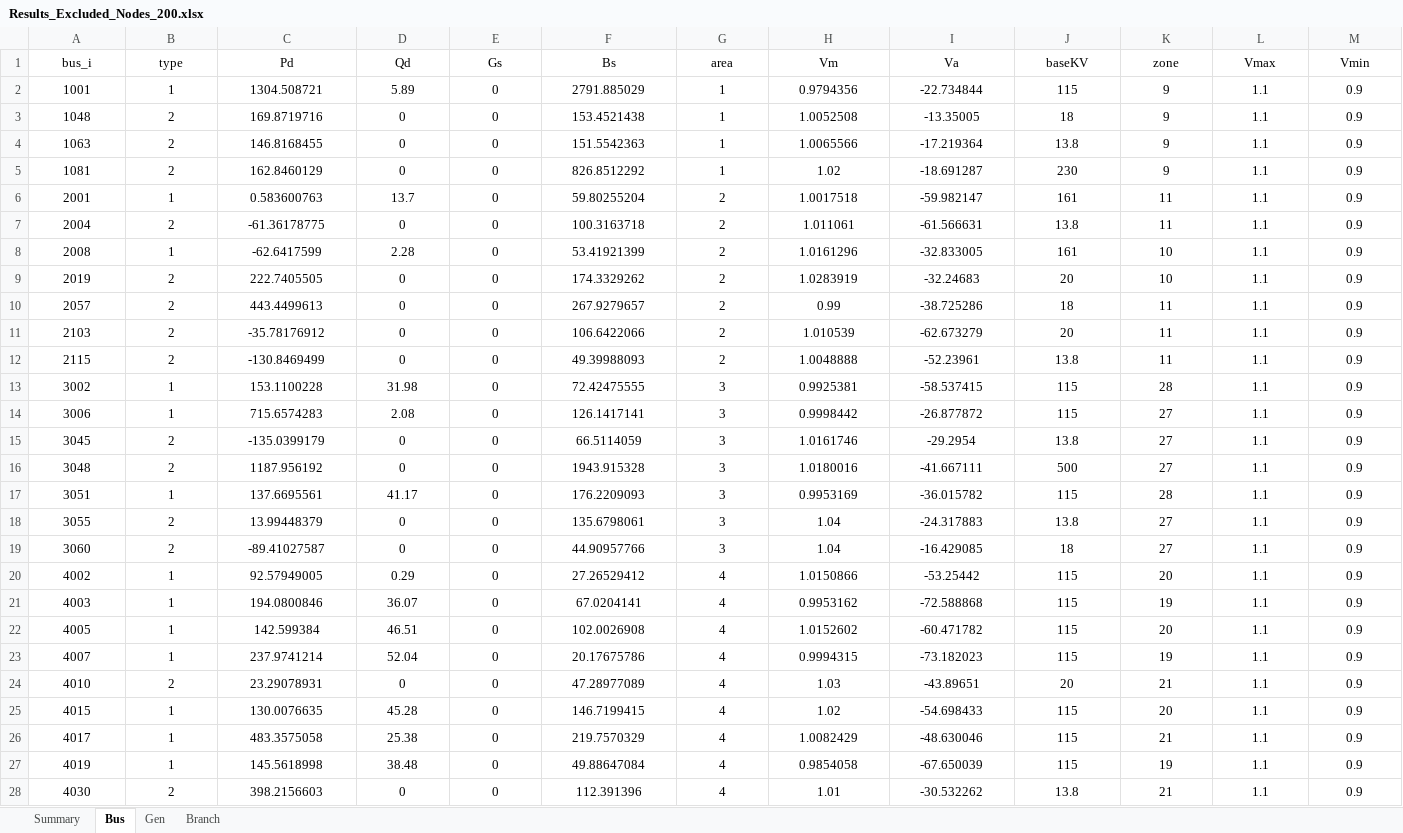
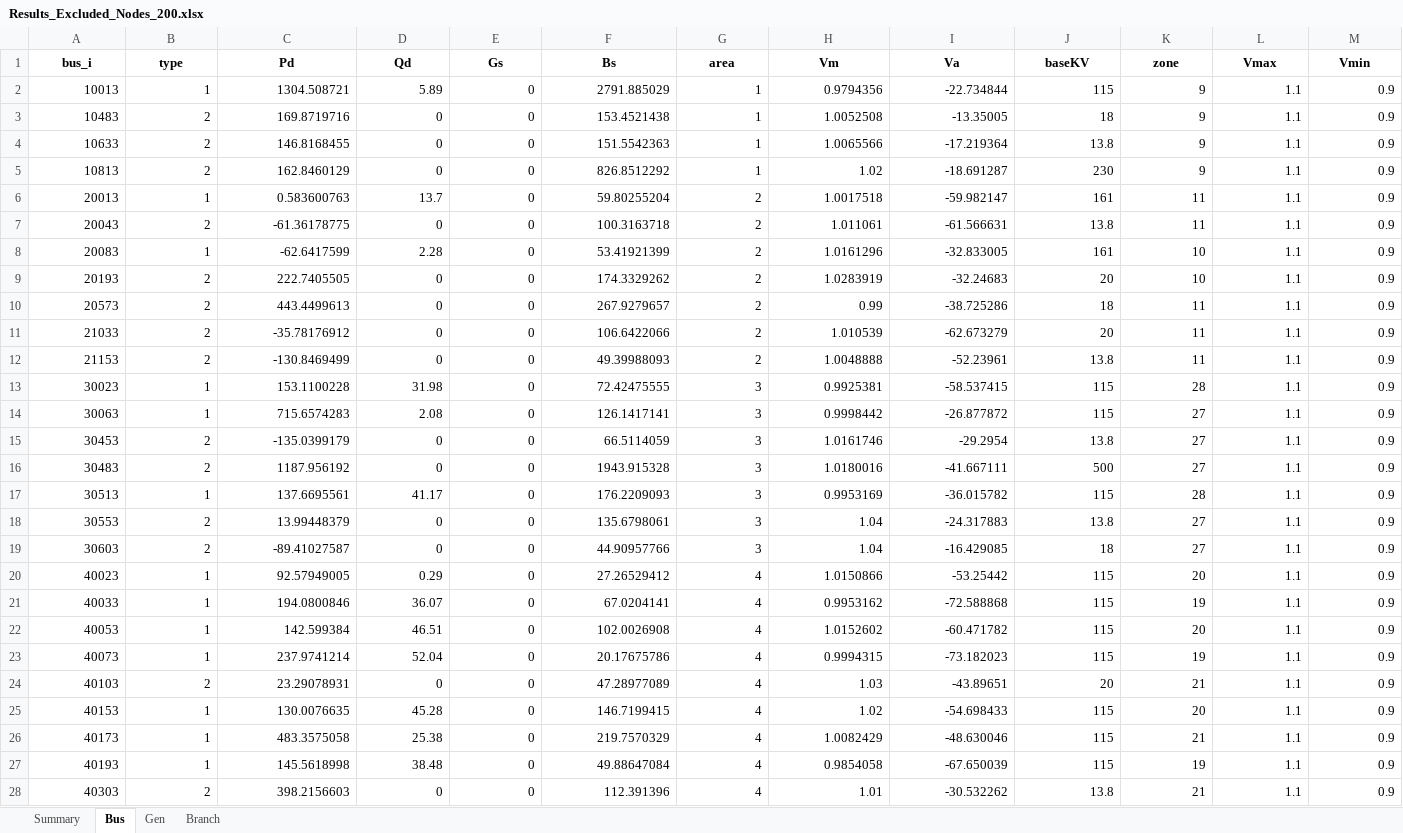
Before and after one commit to romulus97/IM3-GO-TEXAS, an Excel workbook: Results_Excluded_Nodes_200.xlsx, sheet Bus, drawn as a sheet; only a part is shown; values as stored, in another font and other column widths than the file's, no borders; the diff covers the shown part only; the diff names each change by its address in the sheet, - before the commit and + after, or states it on an @@ line.

```diff
--- a/Results_Excluded_Nodes_200.xlsx (sheet Bus)
+++ b/Results_Excluded_Nodes_200.xlsx (sheet Bus)
-A1:M1 bold: off
+A1:M1 bold: on
-A2 (bus_i): 1001
+A2 (bus_i): 10013
-A2:M28 alignment: center
+A2:M28 alignment: right
-A3 (bus_i): 1048
+A3 (bus_i): 10483
-A4 (bus_i): 1063
+A4 (bus_i): 10633
-A5 (bus_i): 1081
+A5 (bus_i): 10813
-A6 (bus_i): 2001
+A6 (bus_i): 20013
-A7 (bus_i): 2004
+A7 (bus_i): 20043
-A8 (bus_i): 2008
+A8 (bus_i): 20083
-A9 (bus_i): 2019
+A9 (bus_i): 20193
-A10 (bus_i): 2057
+A10 (bus_i): 20573
-A11 (bus_i): 2103
+A11 (bus_i): 21033
-A12 (bus_i): 2115
+A12 (bus_i): 21153
-A13 (bus_i): 3002
+A13 (bus_i): 30023
-A14 (bus_i): 3006
+A14 (bus_i): 30063
-A15 (bus_i): 3045
+A15 (bus_i): 30453
-A16 (bus_i): 3048
+A16 (bus_i): 30483
-A17 (bus_i): 3051
+A17 (bus_i): 30513
-A18 (bus_i): 3055
+A18 (bus_i): 30553
-A19 (bus_i): 3060
+A19 (bus_i): 30603
-A20 (bus_i): 4002
+A20 (bus_i): 40023
-A21 (bus_i): 4003
+A21 (bus_i): 40033
-A22 (bus_i): 4005
+A22 (bus_i): 40053
-A23 (bus_i): 4007
+A23 (bus_i): 40073
-A24 (bus_i): 4010
+A24 (bus_i): 40103
-A25 (bus_i): 4015
+A25 (bus_i): 40153
-A26 (bus_i): 4017
+A26 (bus_i): 40173
-A27 (bus_i): 4019
+A27 (bus_i): 40193
-A28 (bus_i): 4030
+A28 (bus_i): 40303
```
Also changed, not shown: 173 edited cells and cell formats elsewhere in this sheet, sheet Branch, sheet Summary, sheet Gen, Results_Excluded_Nodes_175.xlsx, Results_Excluded_Nodes_225.xlsx, 36 other files.
